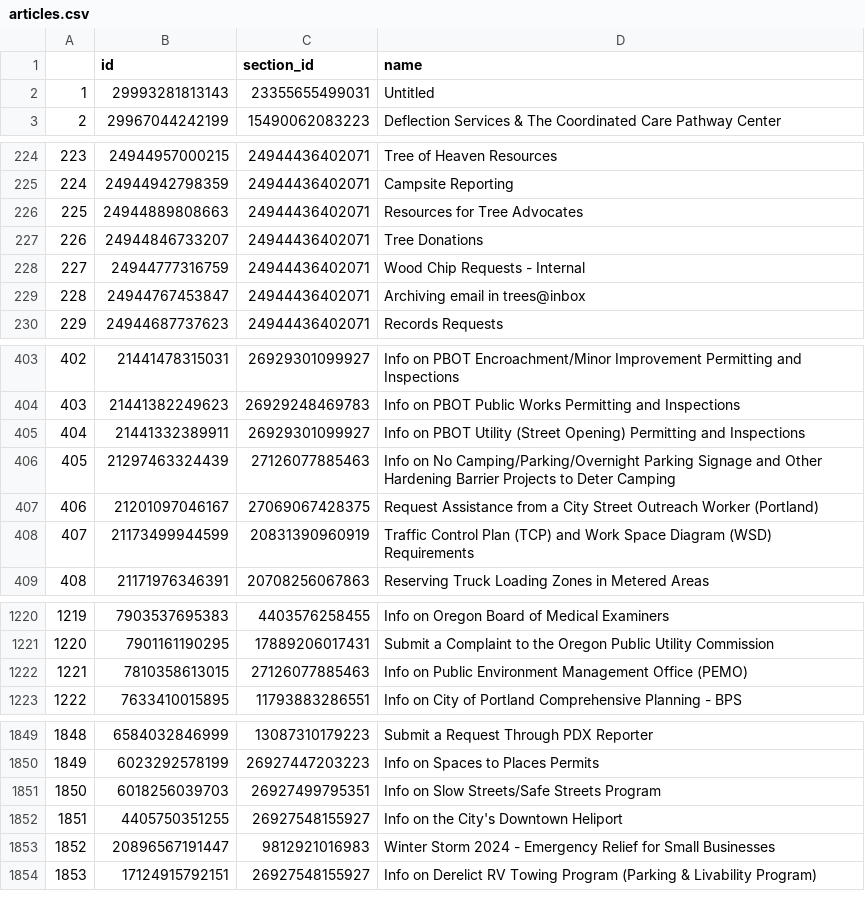
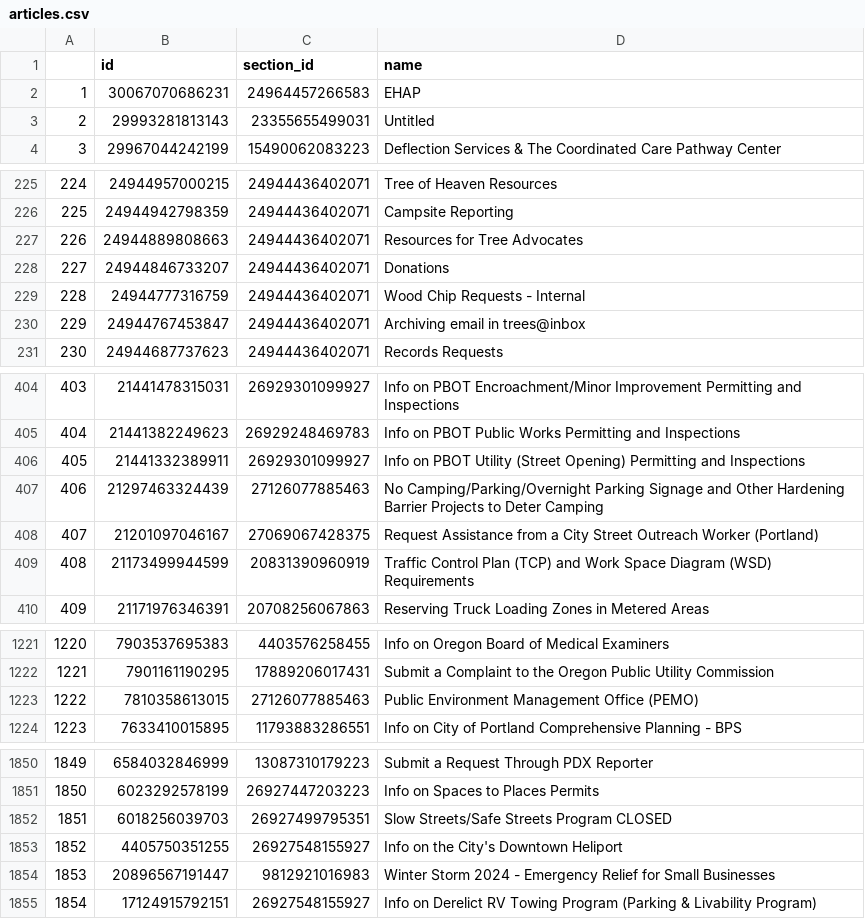
Before and after one commit to eGovPDX/zendesk-data-analysis, a CSV file: data/articles.csv, drawn as a sheet; only a part is shown, gaps mark what is left out; addresses are those after the commit; the diff names each change by its address in the sheet, - before the commit and + after, or states it on an @@ line.

```diff
--- a/data/articles.csv
+++ b/data/articles.csv
+row 2: 1 | 30067070686231 | 24964457266583 | EHAP
@@ column A renumbered from row 3 down @@
-D228 (name): Tree Donations
+D228 (name): Donations
-D407 (name): Info on No Camping/Parking/Overnight…
+D407 (name): No Camping/Parking/Overnight…
-D1223 (name): Info on Public Environment…
+D1223 (name): Public Environment…
-D1852 (name): Info on Slow Streets/Safe Streets Program
+D1852 (name): Slow Streets/Safe Streets Program CLOSED
```
